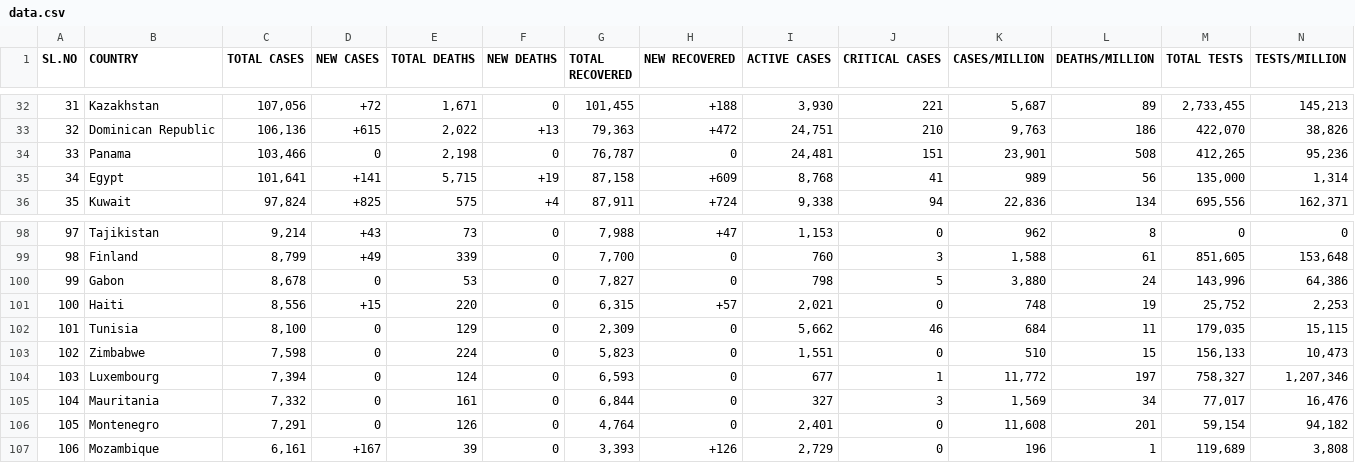
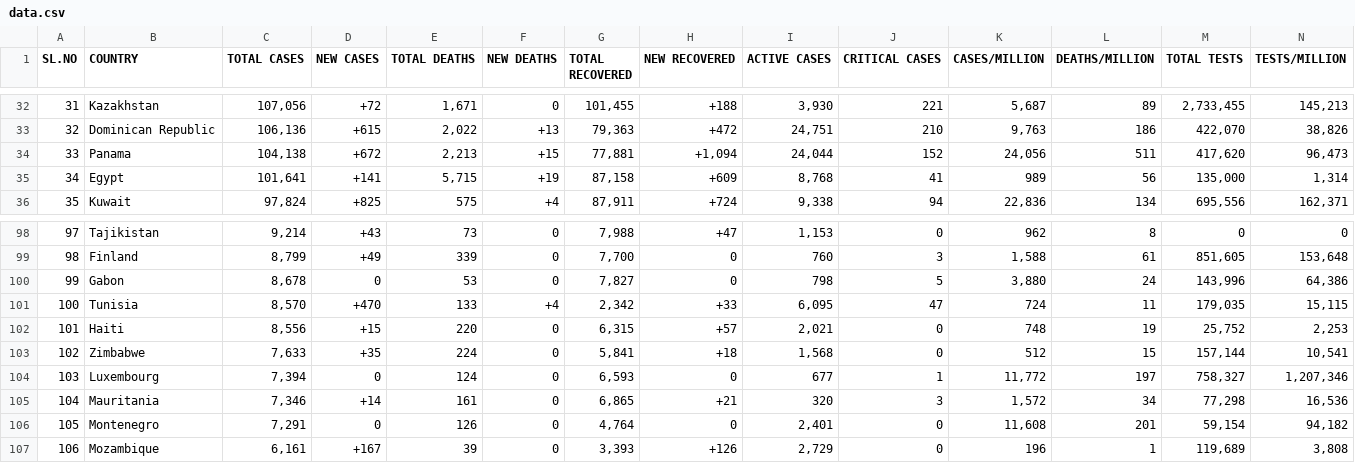
Before and after one commit to deb12378/CV-19, a CSV file: data.csv, drawn as a sheet; only a part is shown, gaps mark what is left out; removed rows and columns are numbered as before the commit, all else as after; rows hold the shown columns only; the diff covers the shown part only; the diff names each change by its address in the sheet, - before the commit and + after, or states it on an @@ line.

Commit message:
Updated data

```diff
--- a/data.csv
+++ b/data.csv
-C34 (TOTAL CASES): 103,466
+C34 (TOTAL CASES): 104,138
-D34 (NEW CASES): 0
+D34 (NEW CASES): +672
-E34 (TOTAL DEATHS): 2,198
+E34 (TOTAL DEATHS): 2,213
-F34 (NEW DEATHS): 0
+F34 (NEW DEATHS): +15
-G34 (TOTAL RECOVERED): 76,787
+G34 (TOTAL RECOVERED): 77,881
-H34 (NEW RECOVERED): 0
+H34 (NEW RECOVERED): +1,094
-I34 (ACTIVE CASES): 24,481
+I34 (ACTIVE CASES): 24,044
-J34 (CRITICAL CASES): 151
+J34 (CRITICAL CASES): 152
-K34 (CASES/MILLION): 23,901
+K34 (CASES/MILLION): 24,056
-L34 (DEATHS/MILLION): 508
+L34 (DEATHS/MILLION): 511
-M34 (TOTAL TESTS): 412,265
+M34 (TOTAL TESTS): 417,620
-N34 (TESTS/MILLION): 95,236
+N34 (TESTS/MILLION): 96,473
+row 101: 100 | Tunisia | 8,570 | +470 | 133 | +4 | 2,342 | +33 | 6,095 | 47 | 724 | 11 | 179,035 | 15,115
-A102 (SL.NO): 100
+A102 (SL.NO): 101
-row 102: 101 | Tunisia | 8,100 | 0 | 129 | 0 | 2,309 | 0 | 5,662 | 46 | 684 | 11 | 179,035 | 15,115
-C103 (TOTAL CASES): 7,598
+C103 (TOTAL CASES): 7,633
-D103 (NEW CASES): 0
+D103 (NEW CASES): +35
-G103 (TOTAL RECOVERED): 5,823
+G103 (TOTAL RECOVERED): 5,841
-H103 (NEW RECOVERED): 0
+H103 (NEW RECOVERED): +18
-I103 (ACTIVE CASES): 1,551
+I103 (ACTIVE CASES): 1,568
-K103 (CASES/MILLION): 510
+K103 (CASES/MILLION): 512
-M103 (TOTAL TESTS): 156,133
+M103 (TOTAL TESTS): 157,144
-N103 (TESTS/MILLION): 10,473
+N103 (TESTS/MILLION): 10,541
-C105 (TOTAL CASES): 7,332
+C105 (TOTAL CASES): 7,346
-D105 (NEW CASES): 0
+D105 (NEW CASES): +14
-G105 (TOTAL RECOVERED): 6,844
+G105 (TOTAL RECOVERED): 6,865
-H105 (NEW RECOVERED): 0
+H105 (NEW RECOVERED): +21
-I105 (ACTIVE CASES): 327
+I105 (ACTIVE CASES): 320
-K105 (CASES/MILLION): 1,569
+K105 (CASES/MILLION): 1,572
-M105 (TOTAL TESTS): 77,017
+M105 (TOTAL TESTS): 77,298
-N105 (TESTS/MILLION): 16,476
+N105 (TESTS/MILLION): 16,536
```
Also changed, not shown: 1 added row, 1 removed row and 73 edited cells elsewhere in this file.
